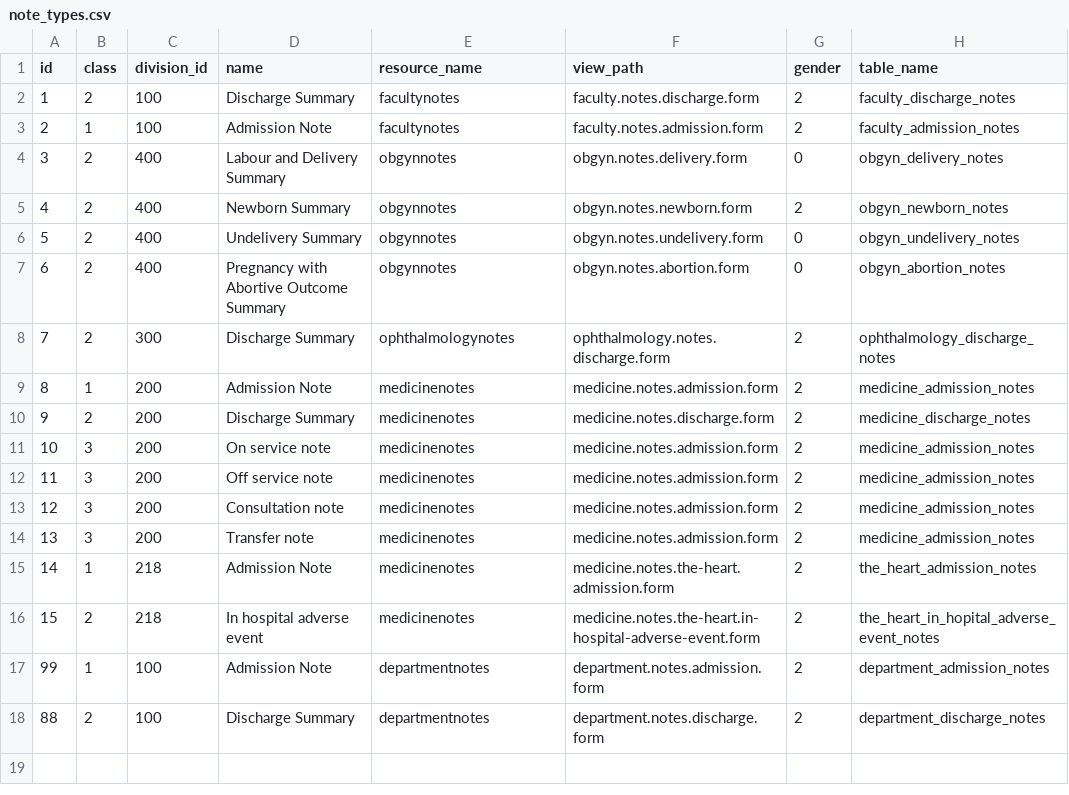
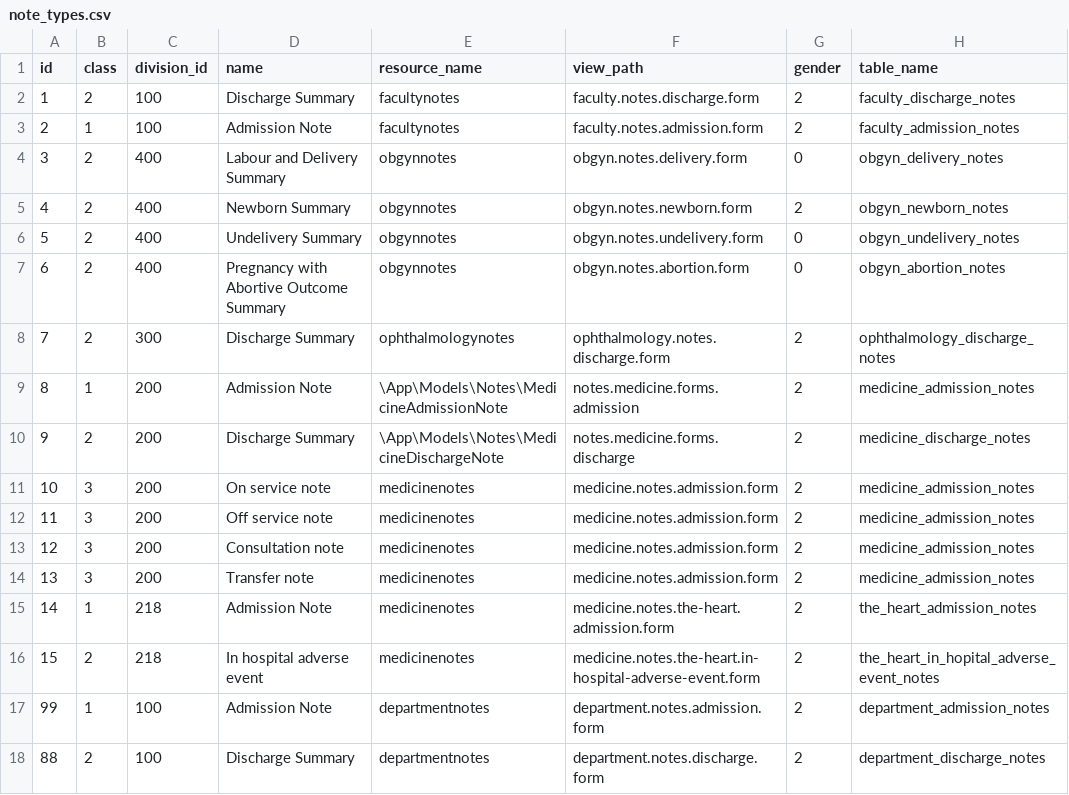
Before and after one commit to onenueng/wordplease, a CSV file: storage/app/lists/note_types.csv, drawn as a sheet.

Commit message:
implement medicine admission note form component

```diff
--- a/storage/app/lists/note_types.csv
+++ b/storage/app/lists/note_types.csv
@@ -8,4 +8,4 @@ id,class,division_id,name,resource_name,view_path,gender,table_name
 7,2,300,Discharge Summary,ophthalmologynotes,ophthalmology.notes.discharge.form,2,ophthalmology_discharge_notes
-8,1,200,Admission Note,medicinenotes,medicine.notes.admission.form,2,medicine_admission_notes
-9,2,200,Discharge Summary,medicinenotes,medicine.notes.discharge.form,2,medicine_discharge_notes
+8,1,200,Admission Note,\App\Models\Notes\MedicineAdmissionNote,notes.medicine.forms.admission,2,medicine_admission_notes
+9,2,200,Discharge Summary,\App\Models\Notes\MedicineDischargeNote,notes.medicine.forms.discharge,2,medicine_discharge_notes
 10,3,200,On service note,medicinenotes,medicine.notes.admission.form,2,medicine_admission_notes
```
Also changed, not shown: temp-list/note_types.csv, 22 other files.
